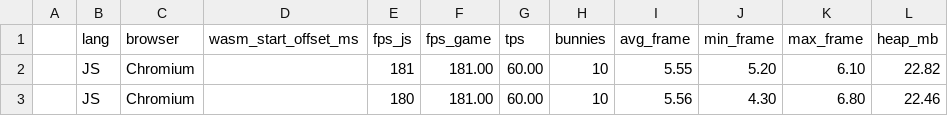
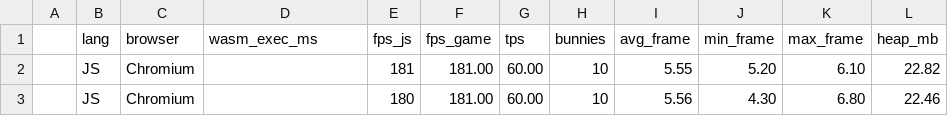
Before and after one commit to oTuff/wasm-game, a CSV file: plots/data/js_chromium.csv, drawn as a sheet; only a part is shown.

```diff
--- a/plots/data/js_chromium.csv
+++ b/plots/data/js_chromium.csv
@@ -1,2 +1,2 @@
- ,lang,browser,wasm_start_offset_ms,fps_js,fps_game,tps,bunnies,avg_frame,min_frame,max_frame,heap_mb
+ ,lang,browser,wasm_exec_ms,fps_js,fps_game,tps,bunnies,avg_frame,min_frame,max_frame,heap_mb
  ,JS,"Chromium",,181,181.00,60.00,10,5.55,5.20,6.10,22.82
```
Also changed, not shown: plots/data/rust_opt_z_chromium.csv, plots/data/rust_opt_z_webkit.csv, 4 other files.
